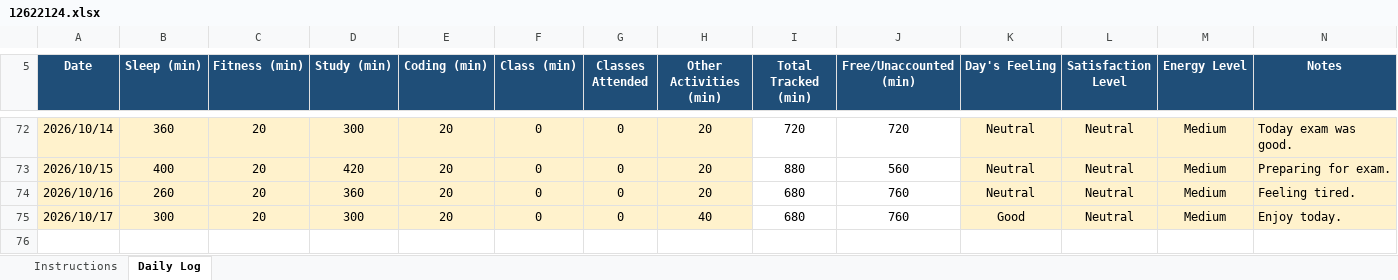
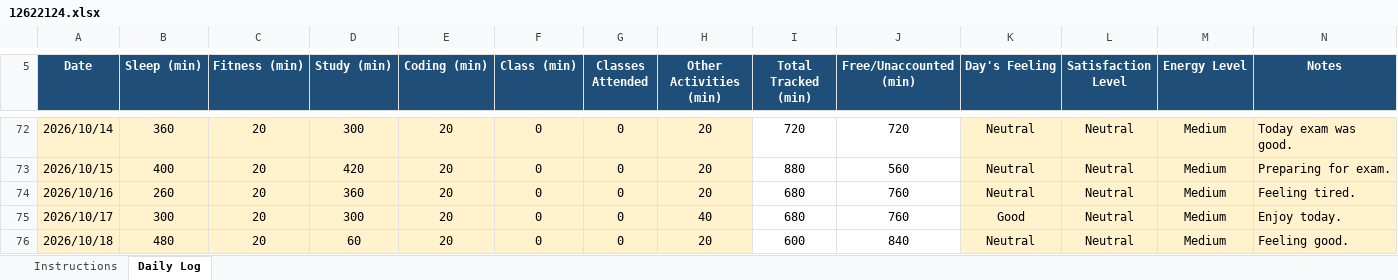
Before and after one commit to sejalthakur541-collab/CAP776, an Excel workbook: 12622124.xlsx, sheet Daily Log, drawn as a sheet; only a part is shown, gaps mark what is left out; values as stored, in another font and other column widths than the file's, no borders; conditional formats not drawn; the diff names each change by its address in the sheet, - before the commit and + after, or states it on an @@ line.

Commit message:
Daily log

```diff
--- a/12622124.xlsx (sheet Daily Log)
+++ b/12622124.xlsx (sheet Daily Log)
+row 76: 2026/10/18 | 480 | 20 | 60 | 20 | 0 | 0 | 20 | 600 | 840 | Neutral | Neutral | Medium | Feeling good.
```
